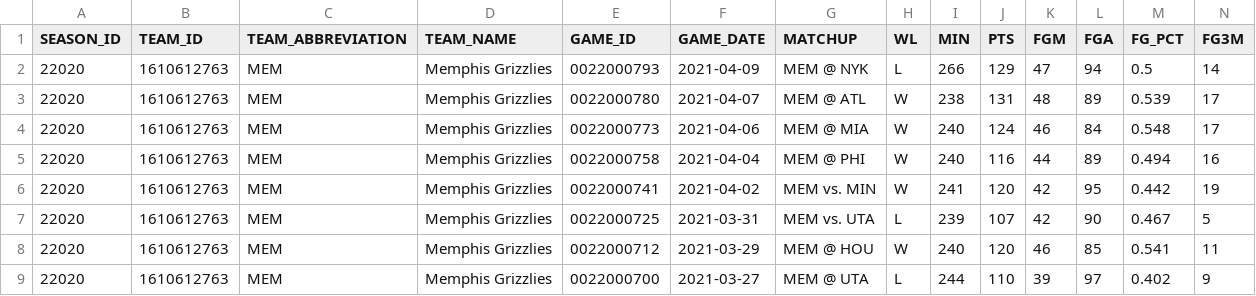
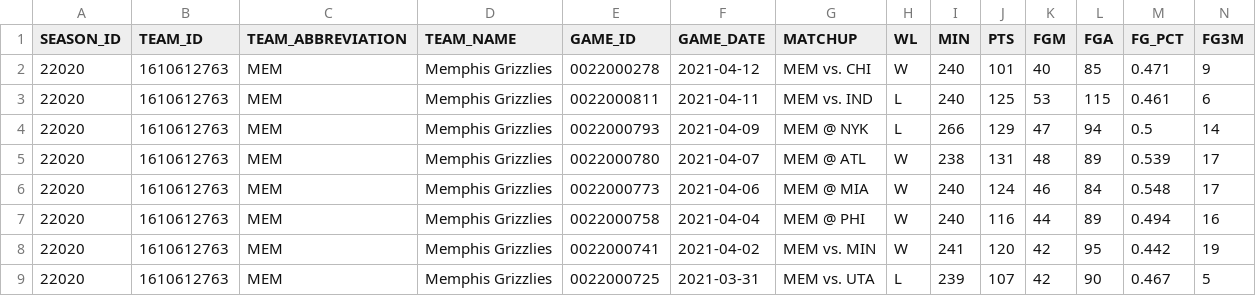
Before and after one commit to EllAchE/nba_tipoff, a CSV file: Data/CSV/season_summary_data/MEM_allgames.csv, drawn as a sheet; only a part is shown; the shorter side is filled out with more unchanged rows; rows hold the shown columns only; the diff names each change by its address in the sheet, - before the commit and + after, or states it on an @@ line.

```diff
--- a/Data/CSV/season_summary_data/MEM_allgames.csv
+++ b/Data/CSV/season_summary_data/MEM_allgames.csv
+row 2: 22020 | 1610612763 | MEM | Memphis Grizzlies | 0022000278 | 2021-04-12 | MEM vs. CHI | W | 240 | 101 | 40 | 85 | 0.471 | 9
+row 3: 22020 | 1610612763 | MEM | Memphis Grizzlies | 0022000811 | 2021-04-11 | MEM vs. IND | L | 240 | 125 | 53 | 115 | 0.461 | 6
```
Also changed, not shown: Data/CSV/season_summary_data/LAL_allgames.csv, Data/CSV/season_summary_data/MIN_allgames.csv, 48 other files.
